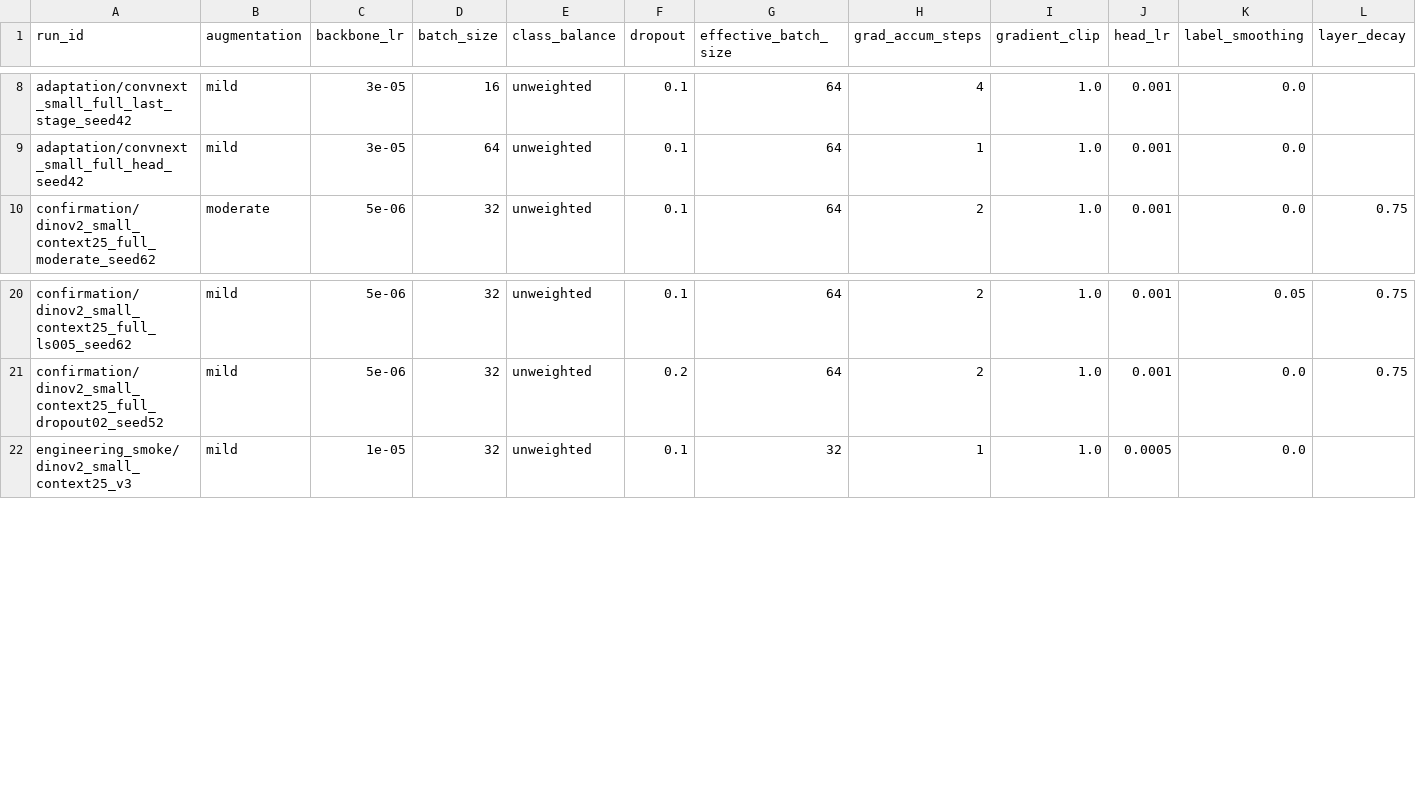
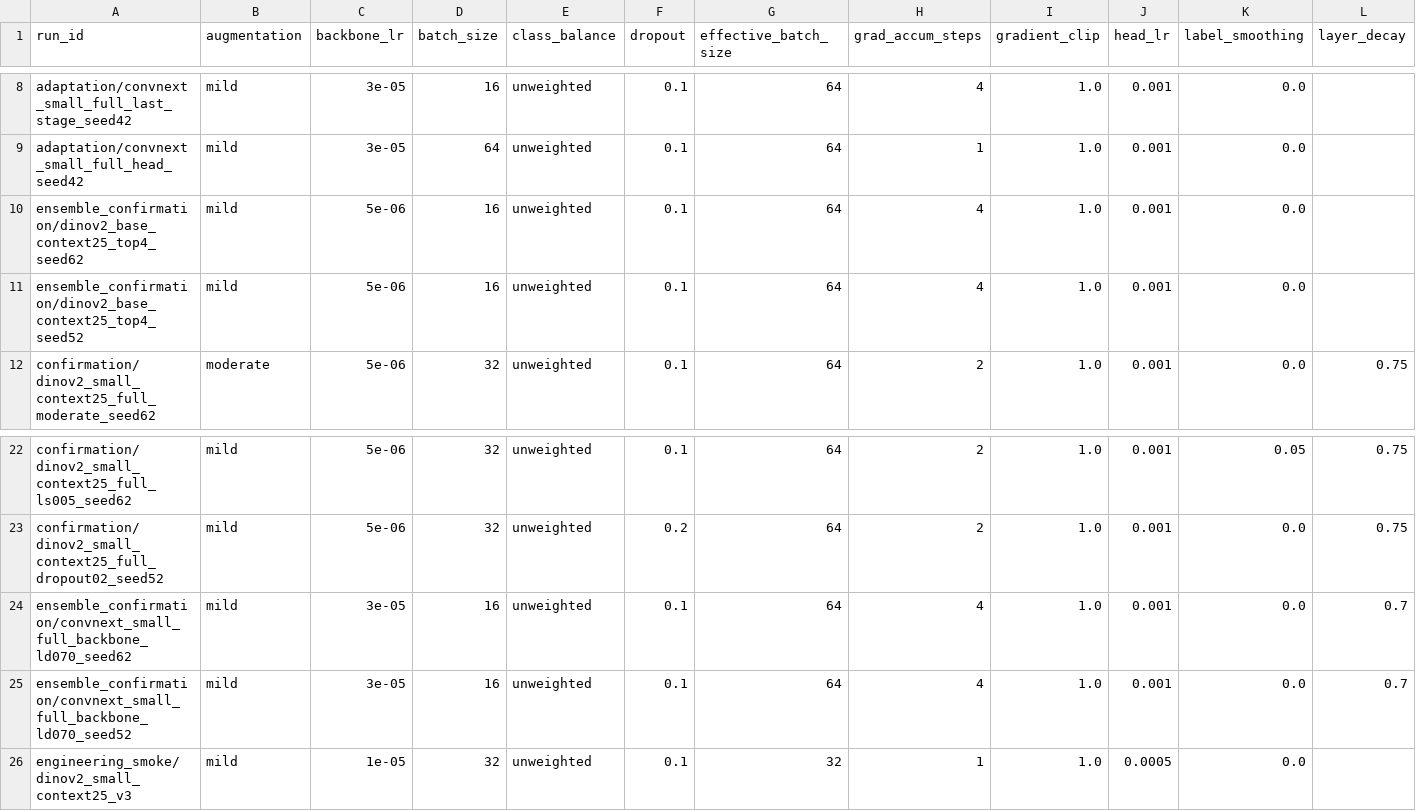
Before and after one commit to abdullahuseyinli-dot/human-activity-classification, a CSV file: results/polar_training_runs.csv, drawn as a sheet; only a part is shown, gaps mark what is left out; rows hold the shown columns only; the diff names each change by its address in the sheet, - before the commit and + after, or states it on an @@ line.

Commit message:
feat: lock multi-seed POLAR final design

```diff
--- a/results/polar_training_runs.csv
+++ b/results/polar_training_runs.csv
+row 10: ensemble_confirmation/dinov2_base_context25_top4_seed62 | mild | 5e-06 | 16 | unweighted | 0.1 | 64 | 4 | 1.0 | 0.001 | 0.0
+row 11: ensemble_confirmation/dinov2_base_context25_top4_seed52 | mild | 5e-06 | 16 | unweighted | 0.1 | 64 | 4 | 1.0 | 0.001 | 0.0
+row 24: ensemble_confirmation/convnext_small_full_backbone_ld070_seed62 | mild | 3e-05 | 16 | unweighted | 0.1 | 64 | 4 | 1.0 | 0.001 | 0.0 | 0.7
+row 25: ensemble_confirmation/convnext_small_full_backbone_ld070_seed52 | mild | 3e-05 | 16 | unweighted | 0.1 | 64 | 4 | 1.0 | 0.001 | 0.0 | 0.7
```
Also changed, not shown: results/polar_validation_complementarity.csv, results/polar_validation_metrics.csv, 16 other files.
